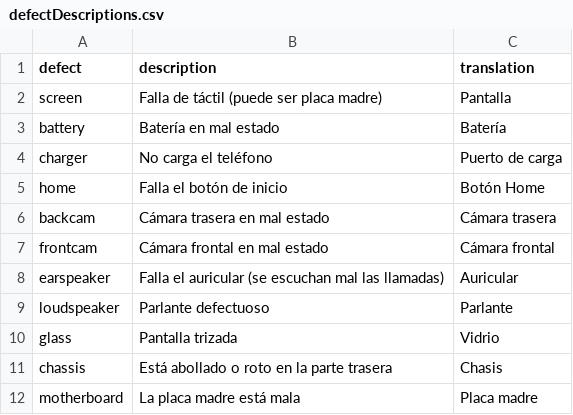
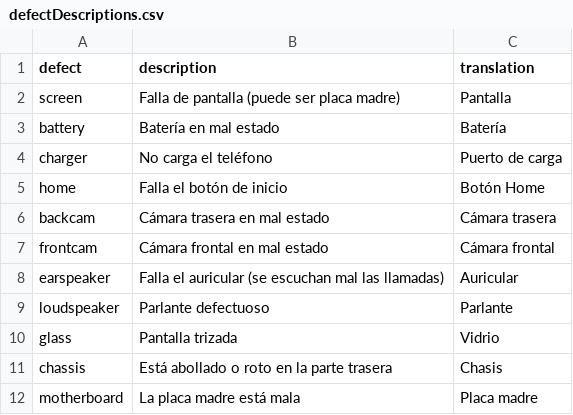
Before and after one commit to viantirreau/drgadget-sell, a CSV file: src/data/defectDescriptions.csv, drawn as a sheet.

```diff
--- a/src/data/defectDescriptions.csv
+++ b/src/data/defectDescriptions.csv
@@ -1,3 +1,3 @@
 defect,description,translation
-screen,Falla de táctil (puede ser placa madre),Pantalla
+screen,Falla de pantalla (puede ser placa madre),Pantalla
 battery,Batería en mal estado,Batería
```
Also changed, not shown: src/data/repairs.csv, 2 other files.
